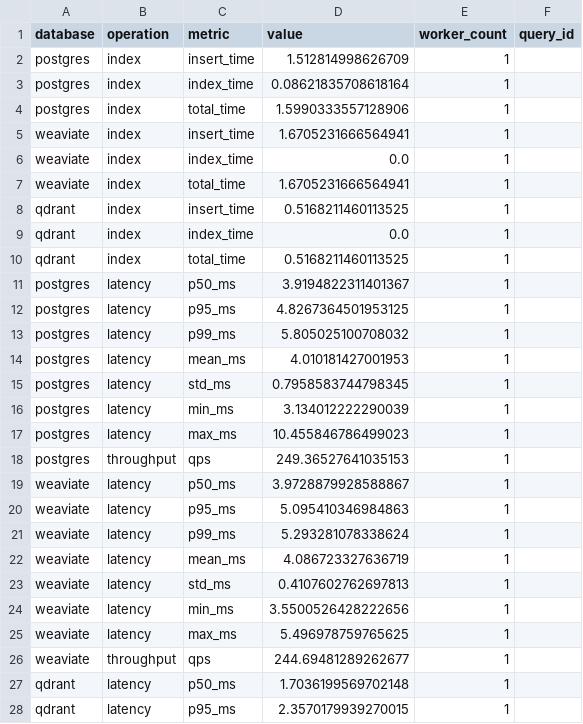
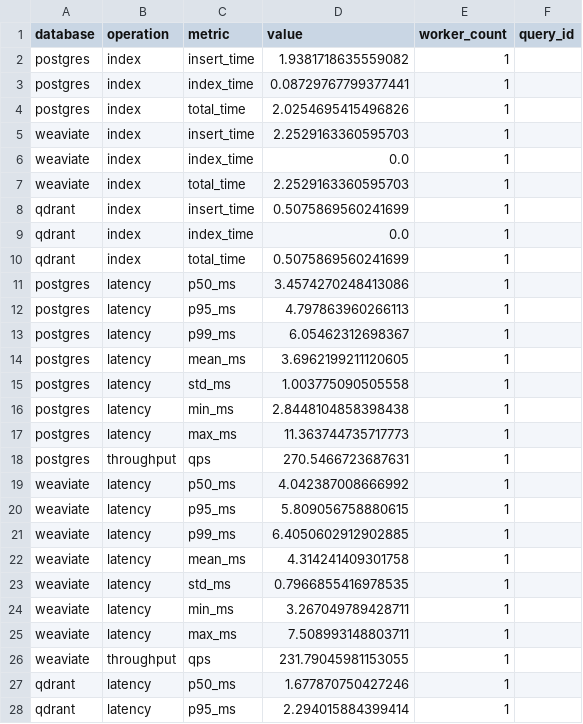
Before and after one commit to Mahanteshambi/VectorDB_Comparison, a CSV file: results.csv, drawn as a sheet; only a part is shown; the diff covers the shown part only.

```diff
--- a/results.csv
+++ b/results.csv
@@ -1,28 +1,28 @@
 database,operation,metric,value,worker_count,query_id
-postgres,index,insert_time,1.512814998626709,1,
-postgres,index,index_time,0.08621835708618164,1,
-postgres,index,total_time,1.5990333557128906,1,
-weaviate,index,insert_time,1.6705231666564941,1,
+postgres,index,insert_time,1.9381718635559082,1,
+postgres,index,index_time,0.08729767799377441,1,
+postgres,index,total_time,2.0254695415496826,1,
+weaviate,index,insert_time,2.2529163360595703,1,
 weaviate,index,index_time,0.0,1,
-weaviate,index,total_time,1.6705231666564941,1,
-qdrant,index,insert_time,0.5168211460113525,1,
+weaviate,index,total_time,2.2529163360595703,1,
+qdrant,index,insert_time,0.5075869560241699,1,
 qdrant,index,index_time,0.0,1,
-qdrant,index,total_time,0.5168211460113525,1,
-postgres,latency,p50_ms,3.9194822311401367,1,
-postgres,latency,p95_ms,4.8267364501953125,1,
-postgres,latency,p99_ms,5.805025100708032,1,
-postgres,latency,mean_ms,4.010181427001953,1,
-postgres,latency,std_ms,0.7958583744798345,1,
-postgres,latency,min_ms,3.134012222290039,1,
-postgres,latency,max_ms,10.455846786499023,1,
-postgres,throughput,qps,249.36527641035153,1,
-weaviate,latency,p50_ms,3.9728879928588867,1,
-weaviate,latency,p95_ms,5.095410346984863,1,
-weaviate,latency,p99_ms,5.293281078338624,1,
-weaviate,latency,mean_ms,4.086723327636719,1,
-weaviate,latency,std_ms,0.4107602762697813,1,
-weaviate,latency,min_ms,3.5500526428222656,1,
-weaviate,latency,max_ms,5.496978759765625,1,
-weaviate,throughput,qps,244.69481289262677,1,
-qdrant,latency,p50_ms,1.7036199569702148,1,
-qdrant,latency,p95_ms,2.3570179939270015,1,
+qdrant,index,total_time,0.5075869560241699,1,
+postgres,latency,p50_ms,3.4574270248413086,1,
+postgres,latency,p95_ms,4.797863960266113,1,
+postgres,latency,p99_ms,6.05462312698367,1,
+postgres,latency,mean_ms,3.6962199211120605,1,
+postgres,latency,std_ms,1.003775090505558,1,
+postgres,latency,min_ms,2.8448104858398438,1,
+postgres,latency,max_ms,11.363744735717773,1,
+postgres,throughput,qps,270.5466723687631,1,
+weaviate,latency,p50_ms,4.042387008666992,1,
+weaviate,latency,p95_ms,5.809056758880615,1,
+weaviate,latency,p99_ms,6.4050602912902885,1,
+weaviate,latency,mean_ms,4.314241409301758,1,
+weaviate,latency,std_ms,0.7966855416978535,1,
+weaviate,latency,min_ms,3.267049789428711,1,
+weaviate,latency,max_ms,7.508993148803711,1,
+weaviate,throughput,qps,231.79045981153055,1,
+qdrant,latency,p50_ms,1.677870750427246,1,
+qdrant,latency,p95_ms,2.294015884399414,1,
```
Also changed, not shown: 15 added rows and 45 edited cells elsewhere in this file, 5 other files.
